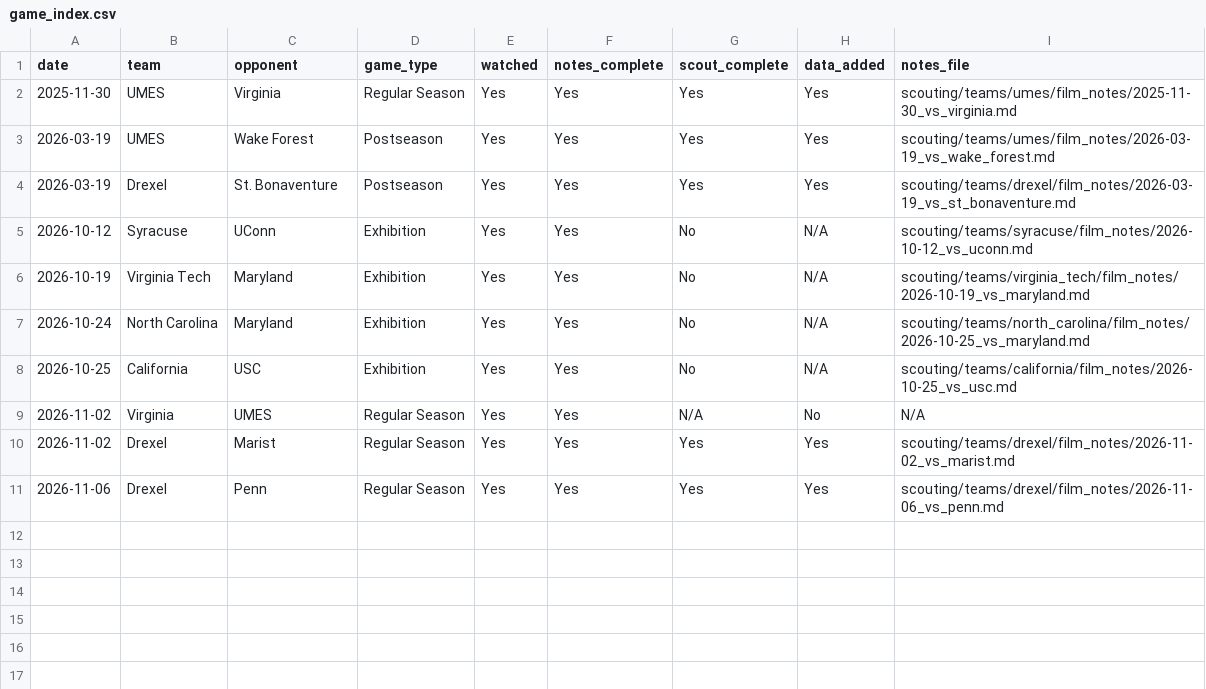
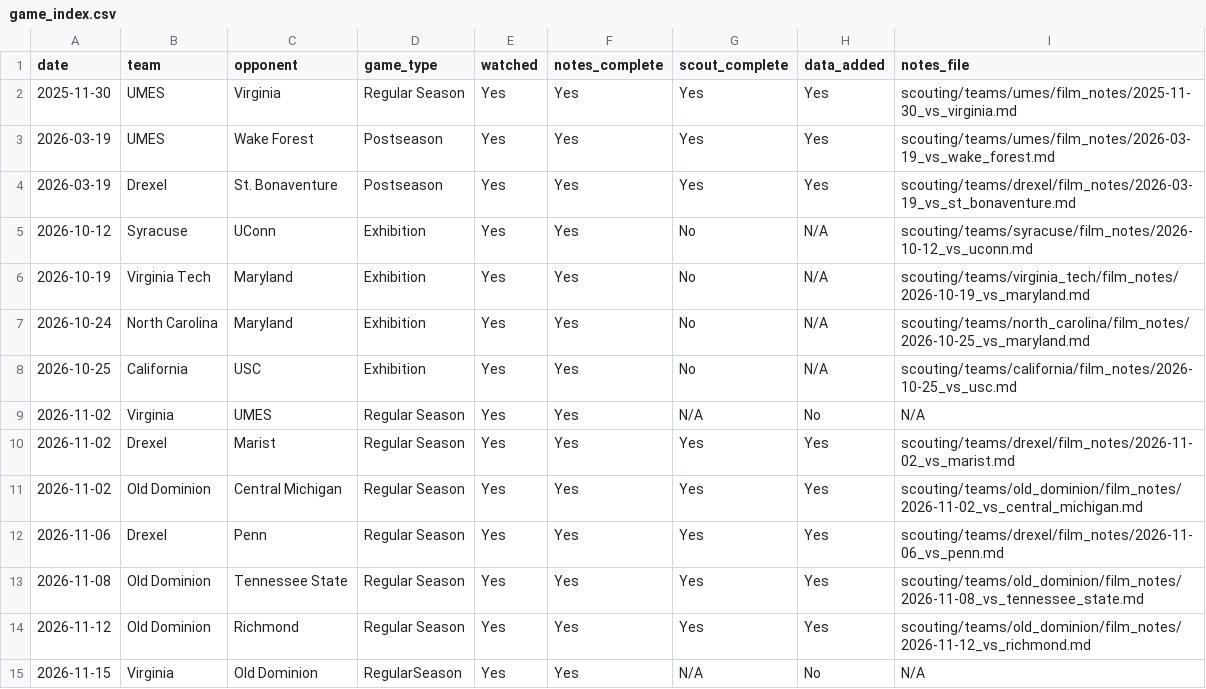
Before and after one commit to jpd5kh/uva-basketball-2026-27, a CSV file: game_index.csv, drawn as a sheet; the diff names each change by its address in the sheet, - before the commit and + after, or states it on an @@ line.

Commit message:
Close out Old Dominion scout

```diff
--- a/game_index.csv
+++ b/game_index.csv
+row 11: 2026-11-02 | Old Dominion | Central Michigan | Regular Season | Yes | Yes | Yes | Yes | scouting/teams/old_dominion/film_notes/2026-11-02_vs_central_michigan.md
+row 13: 2026-11-08 | Old Dominion | Tennessee State | Regular Season | Yes | Yes | Yes | Yes | scouting/teams/old_dominion/film_notes/2026-11-08_vs_tennessee_state.md
+row 14: 2026-11-12 | Old Dominion | Richmond | Regular Season | Yes | Yes | Yes | Yes | scouting/teams/old_dominion/film_notes/2026-11-12_vs_richmond.md
+row 15: 2026-11-15 | Virginia | Old Dominion | RegularSeason | Yes | Yes | N/A | No | N/A
```
Also changed, not shown: 11 other files.
